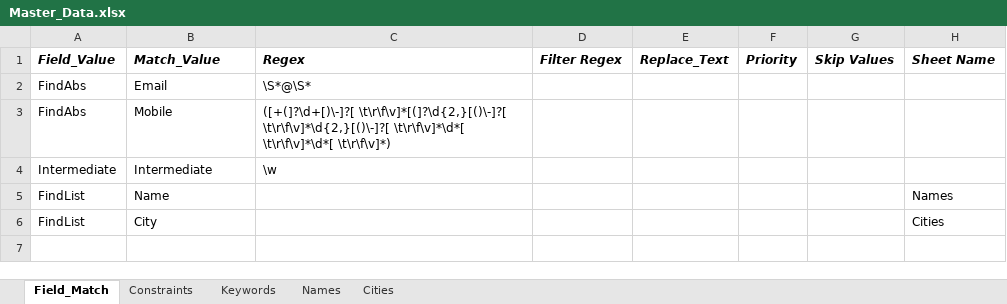
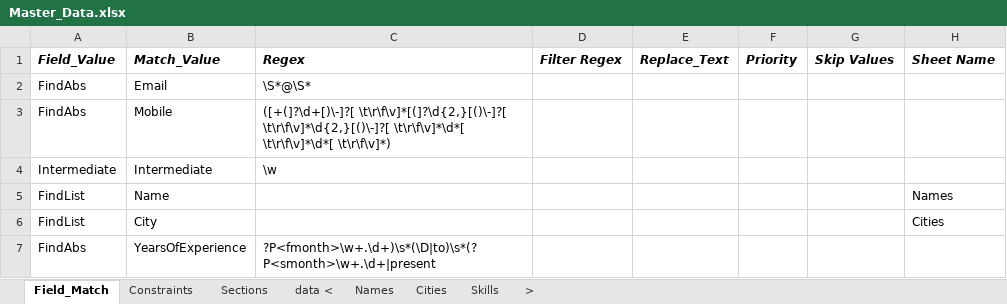
Before and after one commit to keshav1999/ResumeOCR, an Excel workbook: Master_Data.xlsx, sheet Field_Match, drawn as a sheet; values as stored, in another font and other column widths than the file's, no borders; the diff names each change by its address in the sheet, - before the commit and + after, or states it on an @@ line.

```diff
--- a/Master_Data.xlsx (sheet Field_Match)
+++ b/Master_Data.xlsx (sheet Field_Match)
-sheet tab: Keywords
+sheet tab: Sections
+sheet tab: data <
+sheet tab: Skills
+sheet tab: >
+row 7: FindAbs | YearsOfExperience | ?P<fmonth>\w+.\d+)\s*(\D|to)\s*(?P<smonth>\w+.\d+|present
```
Also changed, not shown: 4 other files.
